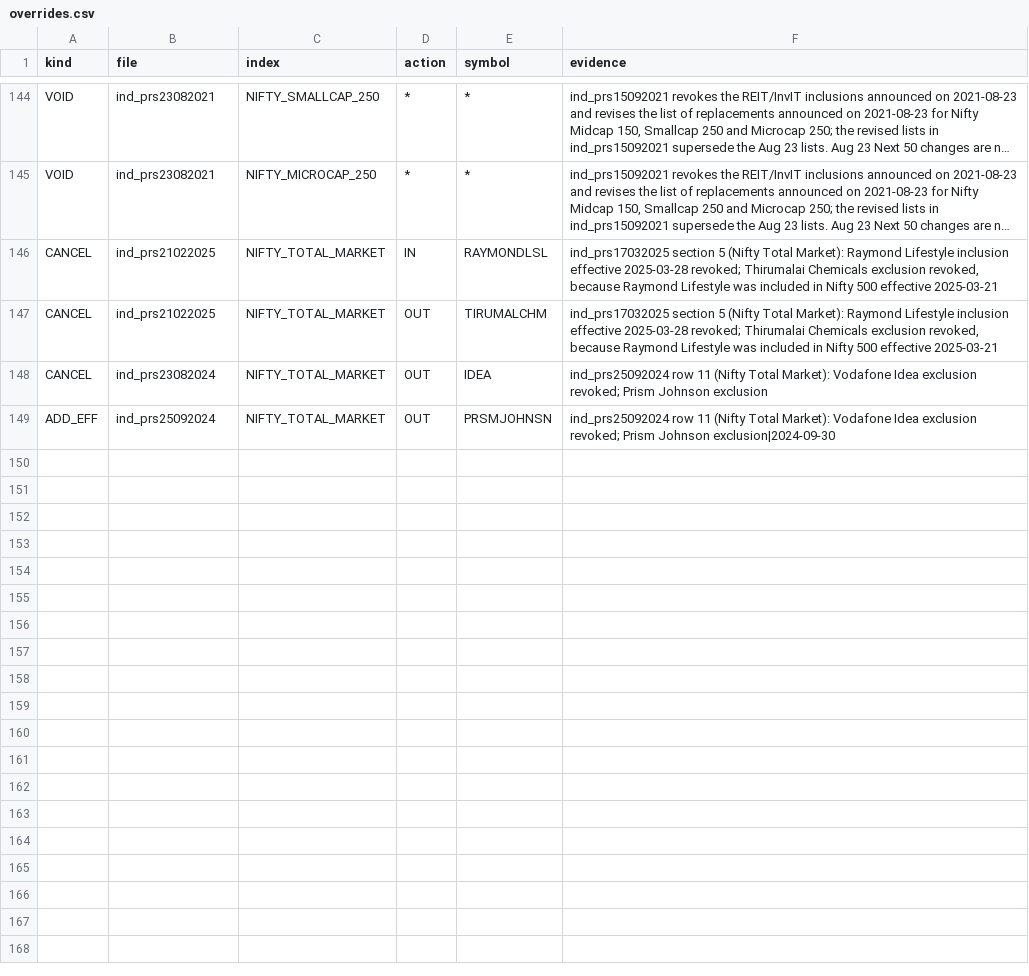
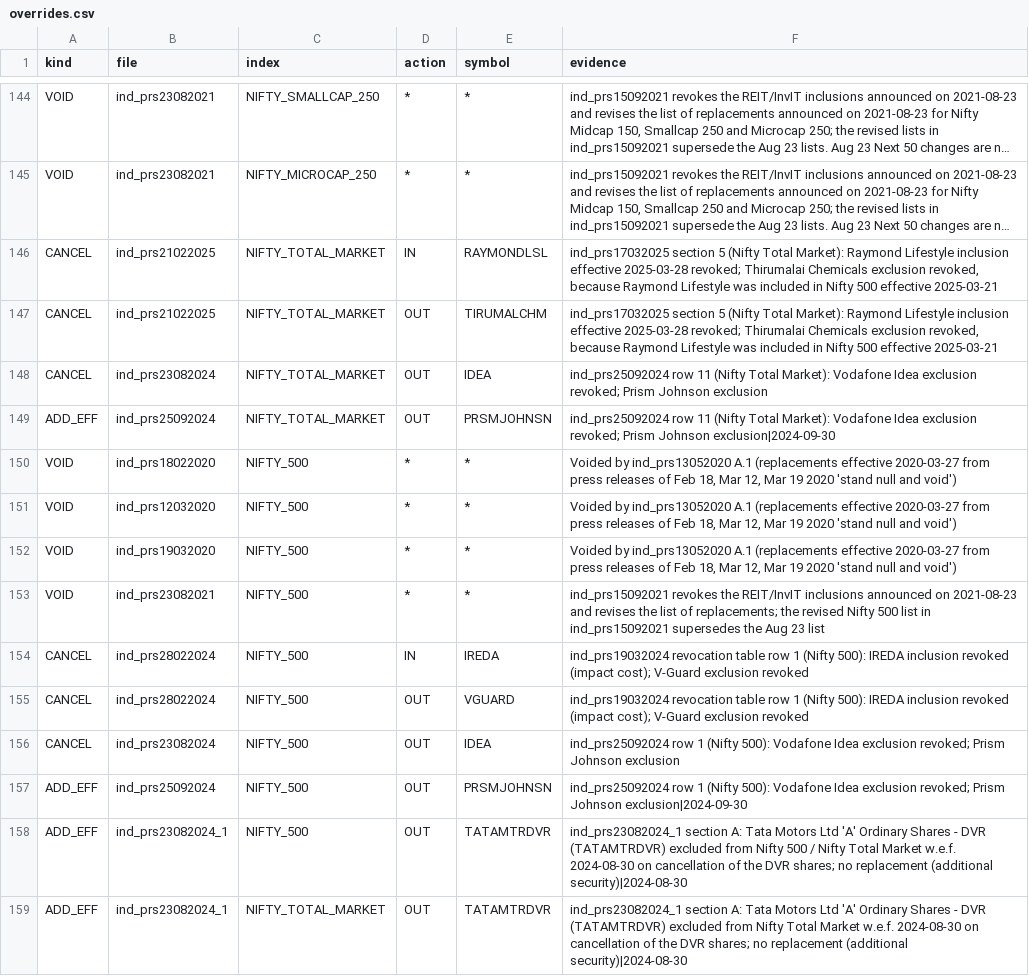
Before and after one commit to Pareshking/Paresh, a CSV file: nse_index_rebuild/rules/overrides.csv, drawn as a sheet; only a part is shown, gaps mark what is left out; long unchanged cells end in ….

```diff
--- a/nse_index_rebuild/rules/overrides.csv
+++ b/nse_index_rebuild/rules/overrides.csv
@@ -149 +149,11 @@ CANCEL,ind_prs23082024,NIFTY_TOTAL_MARKET,OUT,IDEA,ind_prs25092024 row 11 (Nifty
 ADD_EFF,ind_prs25092024,NIFTY_TOTAL_MARKET,OUT,PRSMJOHNSN,ind_prs25092024 row 11 (Nifty Total Market): Vodafone Idea exclusion revoked; Prism Johnson exclusion|2024-09-30
+VOID,ind_prs18022020,NIFTY_500,*,*,"Voided by ind_prs13052020 A.1 (replacements effective 2020-03-27 from press releases of Feb 18, Mar 12, Mar 19 2020 'stand null and void')"
+VOID,ind_prs12032020,NIFTY_500,*,*,"Voided by ind_prs13052020 A.1 (replacements effective 2020-03-27 from press releases of Feb 18, Mar 12, Mar 19 2020 'stand null and void')"
+VOID,ind_prs19032020,NIFTY_500,*,*,"Voided by ind_prs13052020 A.1 (replacements effective 2020-03-27 from press releases of Feb 18, Mar 12, Mar 19 2020 'stand null and void')"
+VOID,ind_prs23082021,NIFTY_500,*,*,ind_prs15092021 revokes the REIT/InvIT inclusions announced on 2021-08-23 and revises the list of replacements; the revised Nifty 500 list in ind_prs15092021 supersedes the Aug 23 list
+CANCEL,ind_prs28022024,NIFTY_500,IN,IREDA,ind_prs19032024 revocation table row 1 (Nifty 500): IREDA inclusion revoked (impact cost); V-Guard exclusion revoked
+CANCEL,ind_prs28022024,NIFTY_500,OUT,VGUARD,ind_prs19032024 revocation table row 1 (Nifty 500): IREDA inclusion revoked (impact cost); V-Guard exclusion revoked
+CANCEL,ind_prs23082024,NIFTY_500,OUT,IDEA,ind_prs25092024 row 1 (Nifty 500): Vodafone Idea exclusion revoked; Prism Johnson exclusion
+ADD_EFF,ind_prs25092024,NIFTY_500,OUT,PRSMJOHNSN,ind_prs25092024 row 1 (Nifty 500): Vodafone Idea exclusion revoked; Prism Johnson exclusion|2024-09-30
+ADD_EFF,ind_prs23082024_1,NIFTY_500,OUT,TATAMTRDVR,ind_prs23082024_1 section A: Tata Motors Ltd 'A' Ordinary Shares - DVR (TATAMTRDVR) excluded from Nifty 500 / Nifty Total Market w.e.f. 2024-08-30 on cancellation of the DVR shares; no replacement (additional security)|2024-08-30
+ADD_EFF,ind_prs23082024_1,NIFTY_TOTAL_MARKET,OUT,TATAMTRDVR,ind_prs23082024_1 section A: Tata Motors Ltd 'A' Ordinary Shares - DVR (TATAMTRDVR) excluded from Nifty Total Market w.e.f. 2024-08-30 on cancellation of the DVR shares; no replacement (additional security)|2024-08-30
```
Also changed, not shown: nse_index_rebuild/current/MANIFEST.csv, 11 other files.
